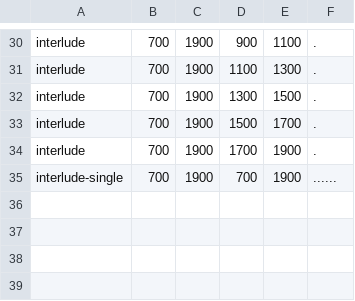
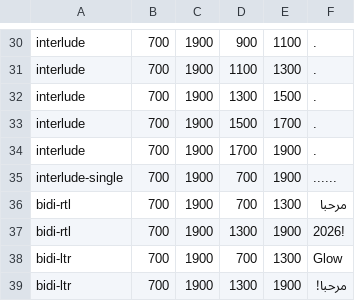
Before and after one commit to ghhccghk/accompanist-lyrics-ui-folia, a TSV file: verification/classic-fixtures/scenes.tsv, drawn as a sheet; only a part is shown, gaps mark what is left out.

Commit message:
fix: inherit classic line direction inside shaped words

```diff
--- a/verification/classic-fixtures/scenes.tsv
+++ b/verification/classic-fixtures/scenes.tsv
@@ -35 +35,5 @@ interlude	700	1900	1700	1900	.
 interlude-single	700	1900	700	1900	......
+bidi-rtl	700	1900	700	1300	مرحبا
+bidi-rtl	700	1900	1300	1900	 2026!
+bidi-ltr	700	1900	700	1300	Glow
+bidi-ltr	700	1900	1300	1900	 مرحبا!
```
Also changed, not shown: 17 other files.
